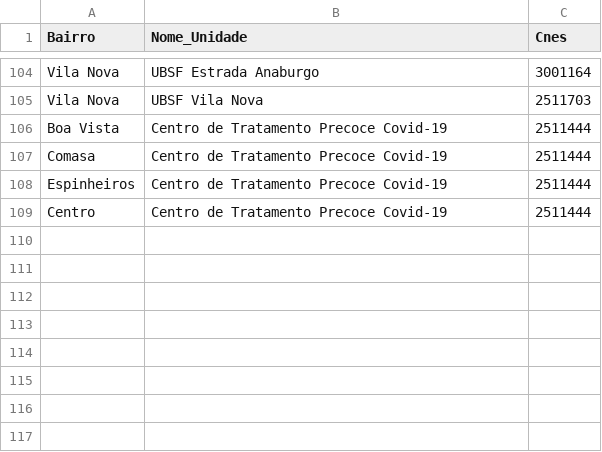
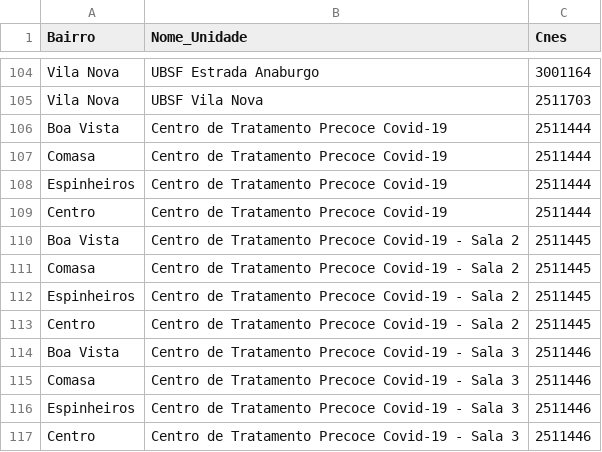
Before and after one commit to fablabjoinville/agenda-saude, a CSV file: scripts/bairros_x_ubs.csv, drawn as a sheet; only a part is shown, gaps mark what is left out.

```diff
--- a/scripts/bairros_x_ubs.csv
+++ b/scripts/bairros_x_ubs.csv
@@ -109 +109,9 @@ Espinheiros,Centro de Tratamento Precoce Covid-19,2511444
 Centro,Centro de Tratamento Precoce Covid-19,2511444
+Boa Vista,Centro de Tratamento Precoce Covid-19 - Sala 2,2511445
+Comasa,Centro de Tratamento Precoce Covid-19 - Sala 2,2511445
+Espinheiros,Centro de Tratamento Precoce Covid-19 - Sala 2,2511445
+Centro,Centro de Tratamento Precoce Covid-19 - Sala 2,2511445
+Boa Vista,Centro de Tratamento Precoce Covid-19 - Sala 3,2511446
+Comasa,Centro de Tratamento Precoce Covid-19 - Sala 3,2511446
+Espinheiros,Centro de Tratamento Precoce Covid-19 - Sala 3,2511446
+Centro,Centro de Tratamento Precoce Covid-19 - Sala 3,2511446
```
Also changed, not shown: scripts/ubs_com_endereco.csv.
